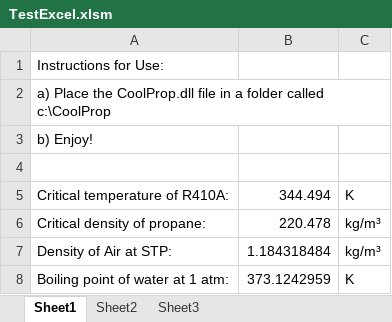
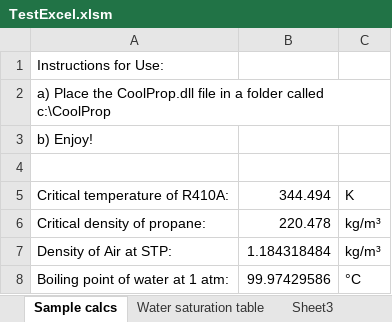
Before and after one commit to ibell/coolprop, an Excel workbook: wrappers/Excel/TestExcel.xlsm, sheet Sample calcs, drawn as a sheet; values as stored, in another font and other column widths than the file's, no borders; the diff names each change by its address in the sheet, - before the commit and + after, or states it on an @@ line.

```diff
--- a/wrappers/Excel/TestExcel.xlsm (sheet Sample calcs)
+++ b/wrappers/Excel/TestExcel.xlsm (sheet Sample calcs)
-sheet tab: Sheet1
+sheet tab: Sample calcs
-sheet tab: Sheet2
+sheet tab: Water saturation table
-B8: 373.1242959
+B8: 99.97429586
-C8: K
+C8: °C
```
Also changed, not shown: sheet Water saturation table, charts or pictures, 2 other files.
